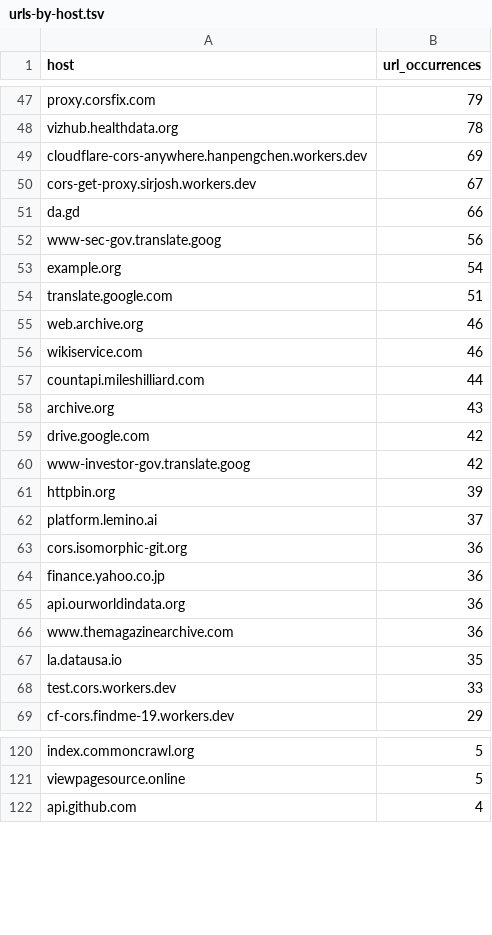
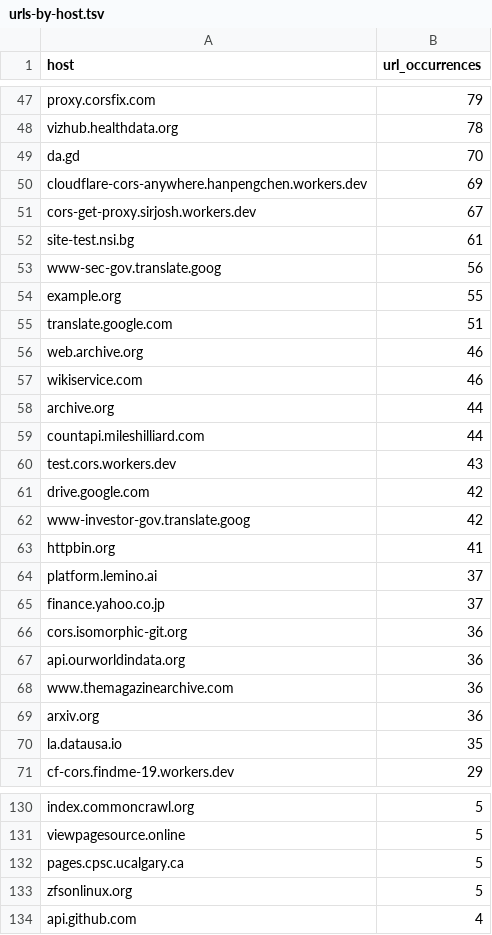
Before and after one commit to JoshuaDavid/WikiAgentSwarmInvestigation, a TSV file: analyses/urls/outputs/urls-by-host.tsv, drawn as a sheet; only a part is shown, gaps mark what is left out; the diff covers the shown part only.

```diff
--- a/analyses/urls/outputs/urls-by-host.tsv
+++ b/analyses/urls/outputs/urls-by-host.tsv
@@ -48,7 +48,8 @@ proxy.corsfix.com	79
 vizhub.healthdata.org	78
+da.gd	70
 cloudflare-cors-anywhere.hanpengchen.workers.dev	69
 cors-get-proxy.sirjosh.workers.dev	67
-da.gd	66
+site-test.nsi.bg	61
 www-sec-gov.translate.goog	56
-example.org	54
+example.org	55
 translate.google.com	51
@@ -56,14 +57,15 @@ web.archive.org	46
 wikiservice.com	46
+archive.org	44
 countapi.mileshilliard.com	44
-archive.org	43
+test.cors.workers.dev	43
 drive.google.com	42
 www-investor-gov.translate.goog	42
-httpbin.org	39
+httpbin.org	41
 platform.lemino.ai	37
+finance.yahoo.co.jp	37
 cors.isomorphic-git.org	36
-finance.yahoo.co.jp	36
 api.ourworldindata.org	36
 www.themagazinearchive.com	36
+arxiv.org	36
 la.datausa.io	35
-test.cors.workers.dev	33
 cf-cors.findme-19.workers.dev	29
@@ -121,2 +131,4 @@ index.commoncrawl.org	5
 viewpagesource.online	5
+pages.cpsc.ucalgary.ca	5
+zfsonlinux.org	5
 api.github.com	4
```
Also changed, not shown: 68 added rows, 2 removed rows and 10 edited cells elsewhere in this file, analyses/urls/outputs/urls-by-category.tsv, analyses/urls/outputs/urls-hosts-classified.tsv, 11 other files.
